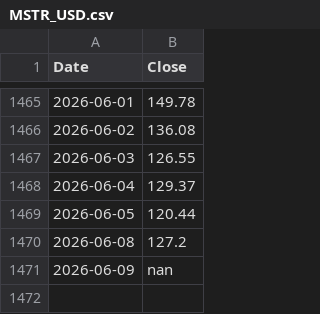
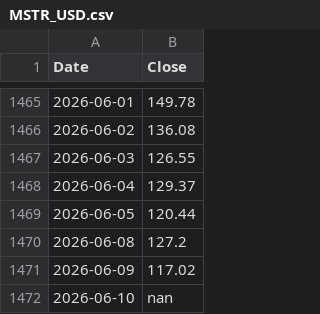
Before and after one commit to kittycapital/strategy, a CSV file: MSTR_USD.csv, drawn as a sheet; only a part is shown, gaps mark what is left out.

```diff
--- a/MSTR_USD.csv
+++ b/MSTR_USD.csv
@@ -1470,2 +1470,3 @@ Date,Close
 2026-06-08,127.2
-2026-06-09,nan
+2026-06-09,117.02
+2026-06-10,nan
```
Also changed, not shown: BTC_USD.csv, 2 other files.
